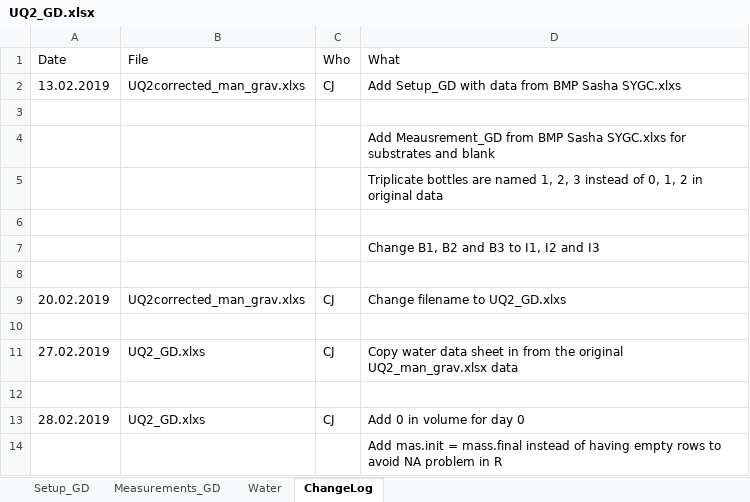
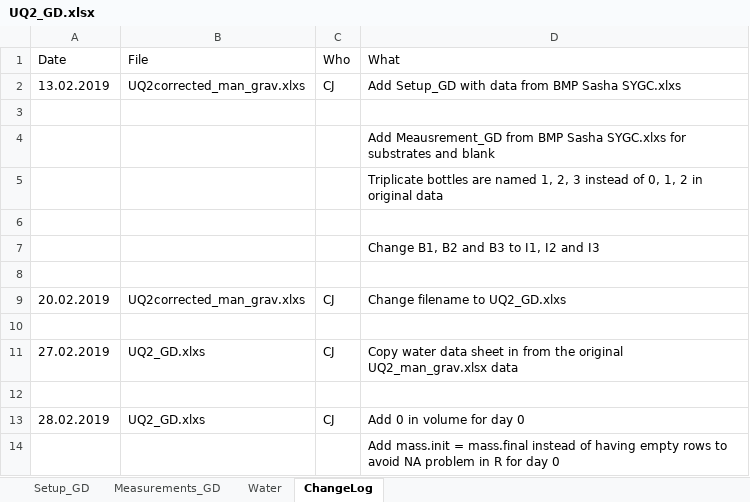
Before and after one commit to sashahafner/GD-BMP_paper_2019, an Excel workbook: experiments/UQ2/gd/UQ2_GD.xlsx, sheet ChangeLog, drawn as a sheet; values as stored, in another font and other column widths than the file's, no borders; the diff names each change by its address in the sheet, - before the commit and + after, or states it on an @@ line.

```diff
--- a/experiments/UQ2/gd/UQ2_GD.xlsx (sheet ChangeLog)
+++ b/experiments/UQ2/gd/UQ2_GD.xlsx (sheet ChangeLog)
-D14 (What): Add mas.init = mass.final instead of having empty rows to avoid NA problem in R
+D14 (What): Add mass.init = mass.final instead of having empty rows to avoid NA problem in R for day 0
```
Also changed, not shown: 13 other files.
